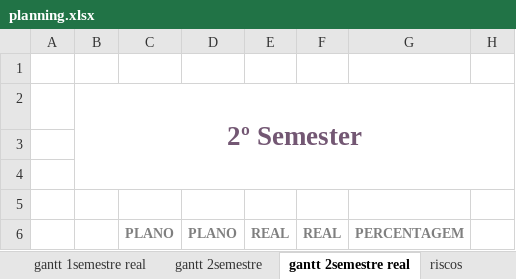
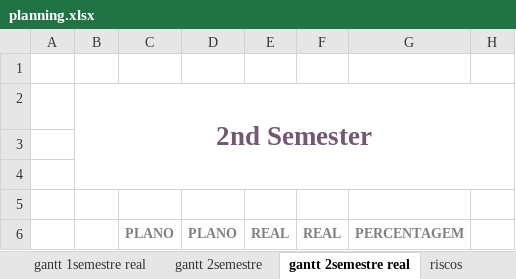
Before and after one commit to gsilvap/internship, an Excel workbook: docs/planning.xlsx, sheet gantt 2semestre real, drawn as a sheet; only a part is shown; values as stored, in another font and other column widths than the file's, no borders; charts and pictures and conditional formats not drawn; the diff names each change by its address in the sheet, - before the commit and + after, or states it on an @@ line.

```diff
--- a/docs/planning.xlsx (sheet gantt 2semestre real)
+++ b/docs/planning.xlsx (sheet gantt 2semestre real)
-B2: 2º Semester
+B2: 2nd Semester
```
Also changed, not shown: sheet gantt 1semestre real, 7 other files.
